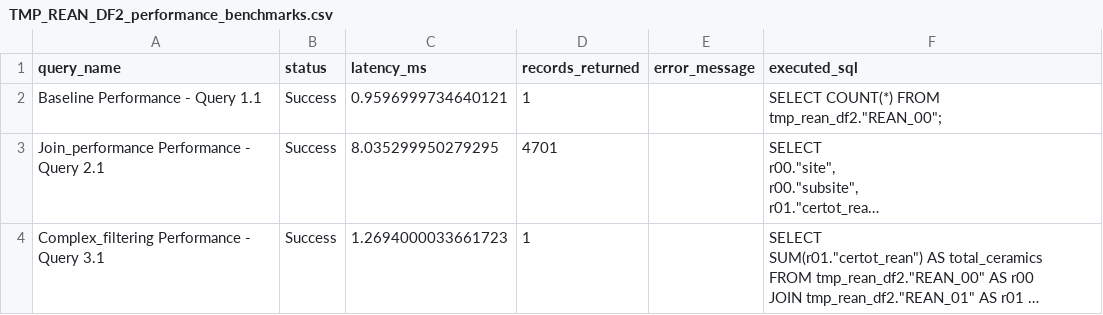
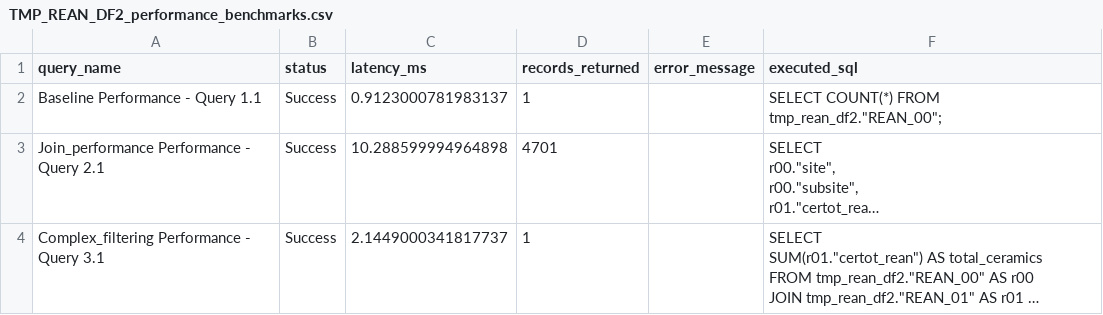
Before and after one commit to rcesaret/DigitalTMP, a CSV file: phases/01_LegacyDB/outputs/metrics/TMP_REAN_DF2_performance_benchmarks.csv, drawn as a sheet; long unchanged cells end in …; the diff names each change by its address in the sheet, - before the commit and + after, or states it on an @@ line.

```diff
--- a/phases/01_LegacyDB/outputs/metrics/TMP_REAN_DF2_performance_benchmarks.csv
+++ b/phases/01_LegacyDB/outputs/metrics/TMP_REAN_DF2_performance_benchmarks.csv
-C2 (latency_ms): 0.9596999734640121
+C2 (latency_ms): 0.9123000781983137
-C3 (latency_ms): 8.035299950279295
+C3 (latency_ms): 10.288599994964898
-C4 (latency_ms): 1.2694000033661723
+C4 (latency_ms): 2.1449000341817737
```
Also changed, not shown: phases/01_LegacyDB/outputs/metrics/TMP_DF10_performance_benchmarks.csv, phases/01_LegacyDB/outputs/metrics/tmp_benchmark_wide_numeric_performance_benchmarks.csv, 12 other files.
